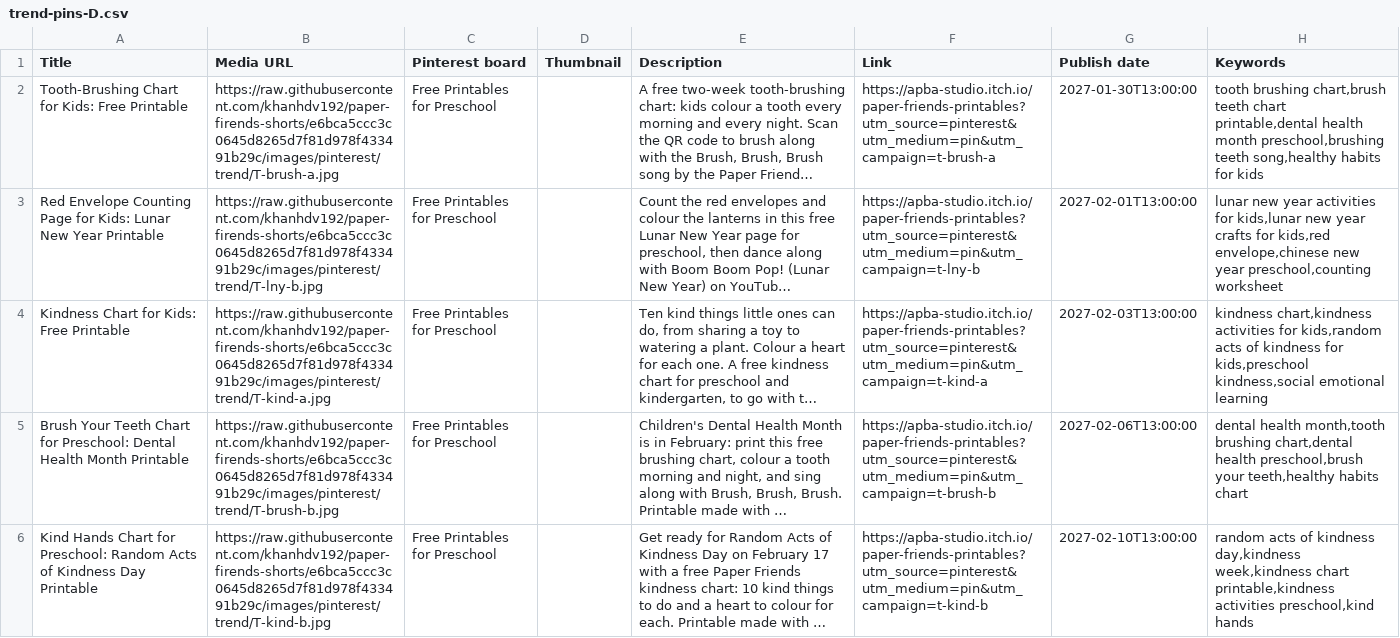
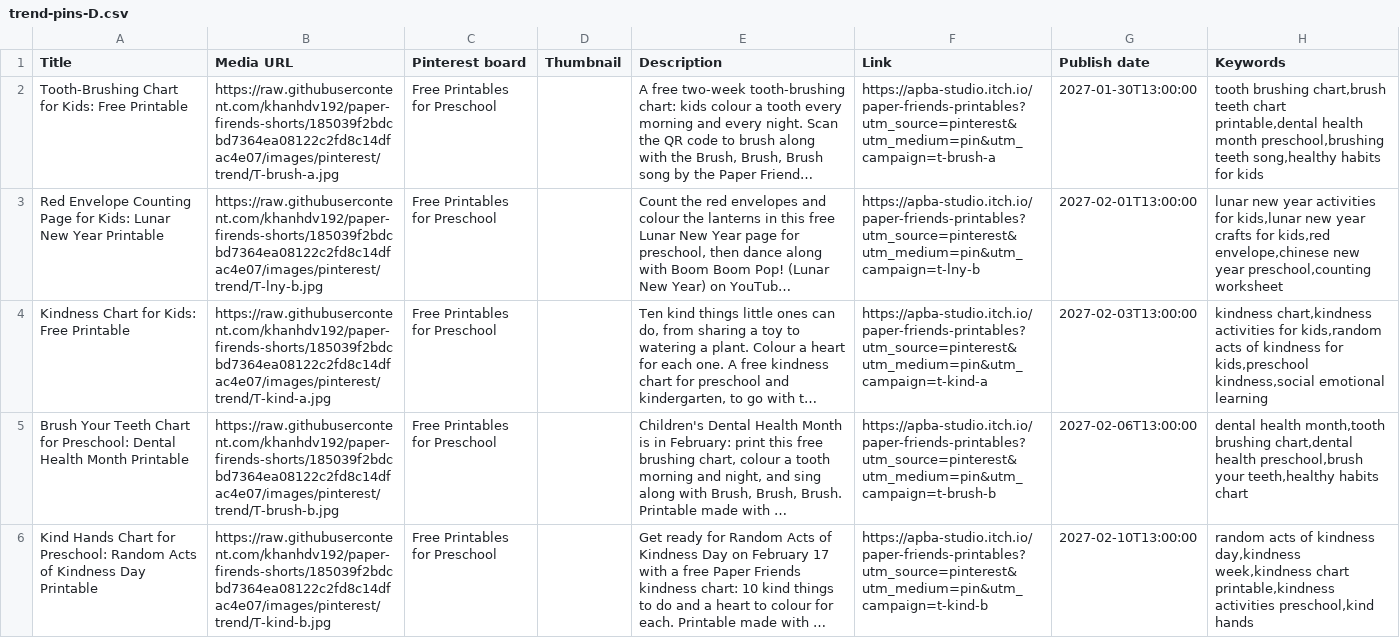
Before and after one commit to khanhdv192/paper-firends-shorts, a CSV file: printables/trend/trend-pins-D.csv, drawn as a sheet; long unchanged cells end in …; the diff names each change by its address in the sheet, - before the commit and + after, or states it on an @@ line.

```diff
--- a/printables/trend/trend-pins-D.csv
+++ b/printables/trend/trend-pins-D.csv
-B2 (Media URL): https://raw.githubusercontent.com/khanhdv192/paper-firends-shorts/e6bca5ccc3c0645d8265d7f81d978f433491b29c/images/pinterest/trend/T-brush-a.jpg
+B2 (Media URL): https://raw.githubusercontent.com/khanhdv192/paper-firends-shorts/185039f2bdcbd7364ea08122c2fd8c14dfac4e07/images/pinterest/trend/T-brush-a.jpg
-B3 (Media URL): https://raw.githubusercontent.com/khanhdv192/paper-firends-shorts/e6bca5ccc3c0645d8265d7f81d978f433491b29c/images/pinterest/trend/T-lny-b.jpg
+B3 (Media URL): https://raw.githubusercontent.com/khanhdv192/paper-firends-shorts/185039f2bdcbd7364ea08122c2fd8c14dfac4e07/images/pinterest/trend/T-lny-b.jpg
-B4 (Media URL): https://raw.githubusercontent.com/khanhdv192/paper-firends-shorts/e6bca5ccc3c0645d8265d7f81d978f433491b29c/images/pinterest/trend/T-kind-a.jpg
+B4 (Media URL): https://raw.githubusercontent.com/khanhdv192/paper-firends-shorts/185039f2bdcbd7364ea08122c2fd8c14dfac4e07/images/pinterest/trend/T-kind-a.jpg
-B5 (Media URL): https://raw.githubusercontent.com/khanhdv192/paper-firends-shorts/e6bca5ccc3c0645d8265d7f81d978f433491b29c/images/pinterest/trend/T-brush-b.jpg
+B5 (Media URL): https://raw.githubusercontent.com/khanhdv192/paper-firends-shorts/185039f2bdcbd7364ea08122c2fd8c14dfac4e07/images/pinterest/trend/T-brush-b.jpg
-B6 (Media URL): https://raw.githubusercontent.com/khanhdv192/paper-firends-shorts/e6bca5ccc3c0645d8265d7f81d978f433491b29c/images/pinterest/trend/T-kind-b.jpg
+B6 (Media URL): https://raw.githubusercontent.com/khanhdv192/paper-firends-shorts/185039f2bdcbd7364ea08122c2fd8c14dfac4e07/images/pinterest/trend/T-kind-b.jpg
```
Also changed, not shown: printables/trend/trend-pins-A.csv, printables/trend/trend-pins-B.csv, 1 other file.
